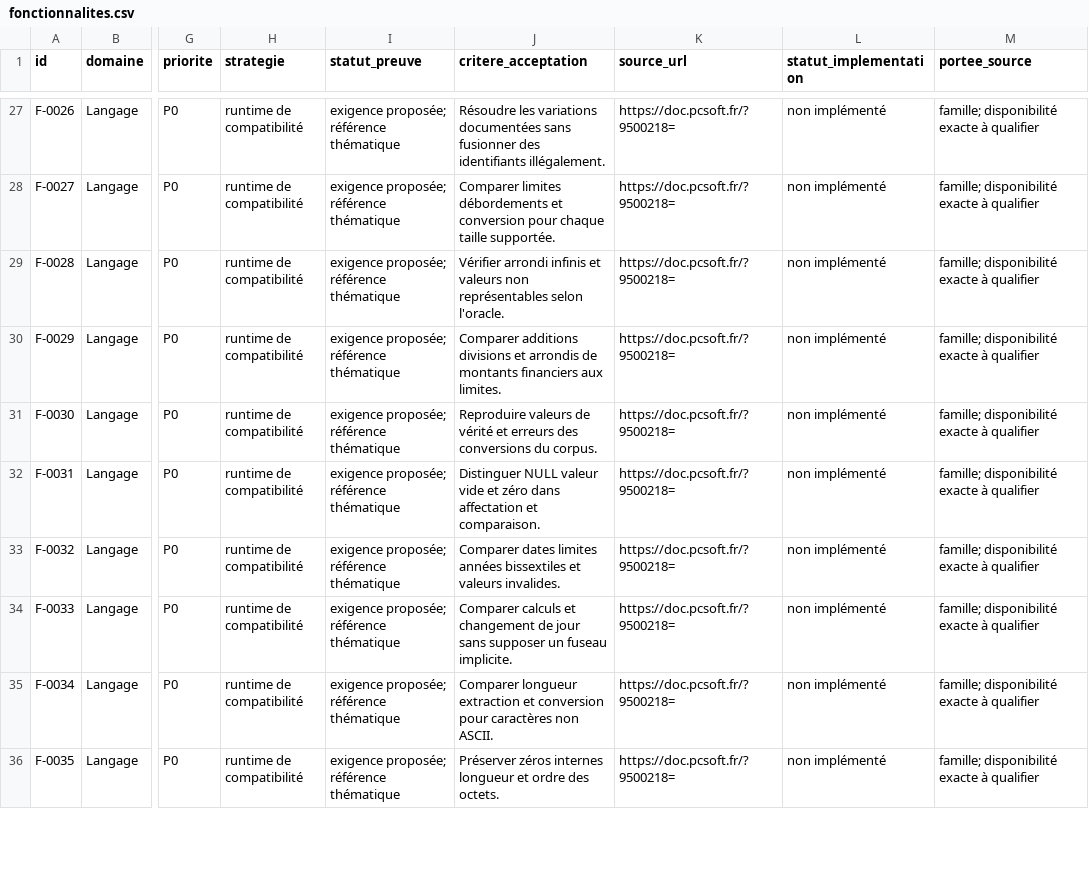
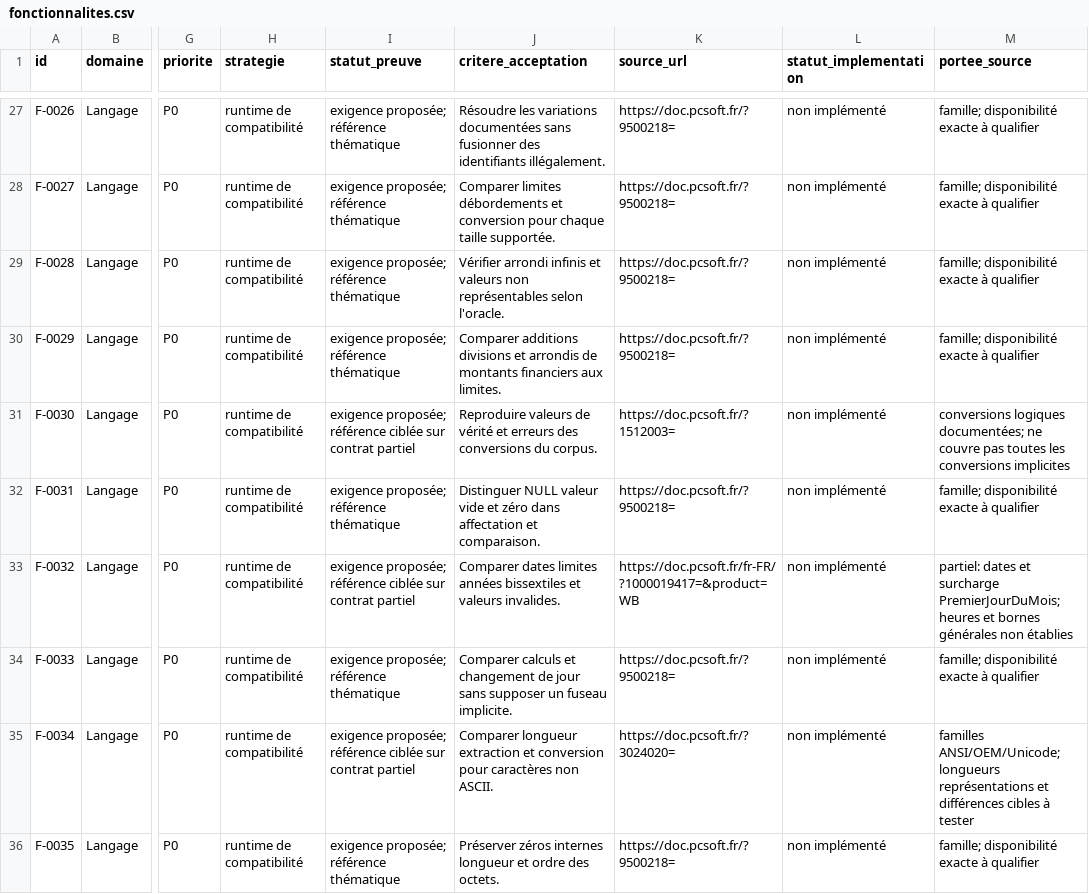
Before and after one commit to Kalexand22/wlangage-migration-research, a CSV file: data/fonctionnalites.csv, drawn as a sheet; only a part is shown, gaps mark what is left out; the diff covers the shown part only; the diff names each change by its address in the sheet, - before the commit and + after, or states it on an @@ line.

```diff
--- a/data/fonctionnalites.csv
+++ b/data/fonctionnalites.csv
-I31 (statut_preuve): …proposée; référence thématique
+I31 (statut_preuve): …proposée; référence ciblée sur contrat partiel
-K31 (source_url): https://doc.pcsoft.fr/?9500218=
+K31 (source_url): https://doc.pcsoft.fr/?1512003=
-M31 (portee_source): famille; disponibilité exacte à qualifier
+M31 (portee_source): conversions logiques documentées; ne couvre pas toutes les conversions implicites
-I33 (statut_preuve): …proposée; référence thématique
+I33 (statut_preuve): …proposée; référence ciblée sur contrat partiel
-K33 (source_url): https://doc.pcsoft.fr/?9500218=
+K33 (source_url): https://doc.pcsoft.fr/fr-FR/?1000019417=&product=WB
-M33 (portee_source): famille; disponibilité exacte à qualifier
+M33 (portee_source): partiel: dates et surcharge PremierJourDuMois; heures et bornes générales non établies
-I35 (statut_preuve): …proposée; référence thématique
+I35 (statut_preuve): …proposée; référence ciblée sur contrat partiel
-K35 (source_url): https://doc.pcsoft.fr/?9500218=
+K35 (source_url): https://doc.pcsoft.fr/?3024020=
-M35 (portee_source): famille; disponibilité exacte à qualifier
+M35 (portee_source): familles ANSI/OEM/Unicode; longueurs représentations et différences cibles à tester
```
Also changed, not shown: 36 edited cells elsewhere in this file, 12 other files.
